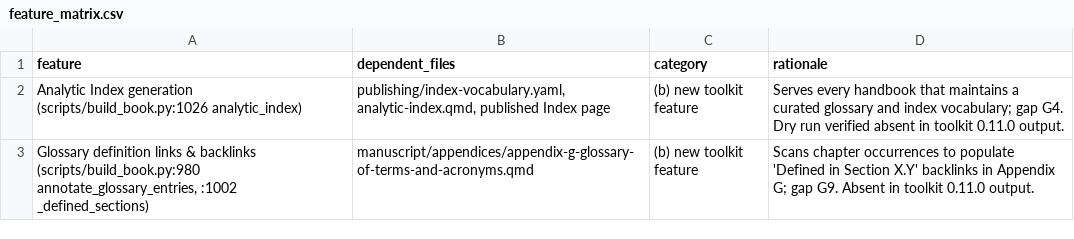
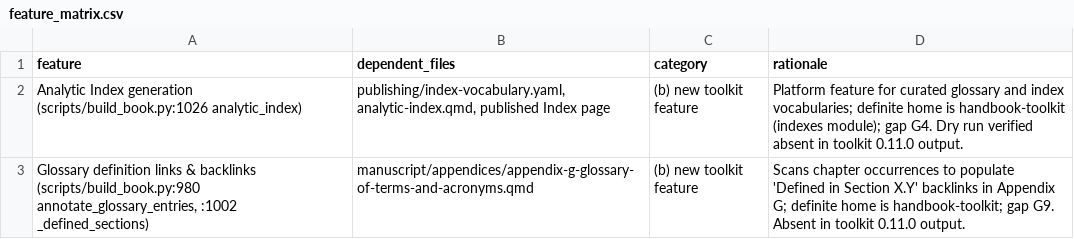
Before and after one commit to cesarcastrocuba/handbooks-hub, a CSV file: sdd/changes/0048-sa-onboarding/feature_matrix.csv, drawn as a sheet; only a part is shown; the diff covers the shown part only.

```diff
--- a/sdd/changes/0048-sa-onboarding/feature_matrix.csv
+++ b/sdd/changes/0048-sa-onboarding/feature_matrix.csv
@@ -1,3 +1,3 @@
 feature,dependent_files,category,rationale
-Analytic Index generation (scripts/build_book.py:1026 analytic_index),"publishing/index-vocabulary.yaml, analytic-index.qmd, published Index page",(b) new toolkit feature,Serves every handbook that maintains a curated glossary and index vocabulary; gap G4. Dry run verified absent in toolkit 0.11.0 output.
-"Glossary definition links & backlinks (scripts/build_book.py:980 annotate_glossary_entries, :1002 _defined_sections)",manuscript/appendices/appendix-g-glossary-of-terms-and-acronyms.qmd,(b) new toolkit feature,Scans chapter occurrences to populate 'Defined in Section X.Y' backlinks in Appendix G; gap G9. Absent in toolkit 0.11.0 output.
+Analytic Index generation (scripts/build_book.py:1026 analytic_index),"publishing/index-vocabulary.yaml, analytic-index.qmd, published Index page",(b) new toolkit feature,Platform feature for curated glossary and index vocabularies; definite home is handbook-toolkit (indexes module); gap G4. Dry run verified absent in toolkit 0.11.0 output.
+"Glossary definition links & backlinks (scripts/build_book.py:980 annotate_glossary_entries, :1002 _defined_sections)",manuscript/appendices/appendix-g-glossary-of-terms-and-acronyms.qmd,(b) new toolkit feature,Scans chapter occurrences to populate 'Defined in Section X.Y' backlinks in Appendix G; definite home is handbook-toolkit; gap G9. Absent in toolkit 0.11.0 output.
```
Also changed, not shown: 5 edited cells elsewhere in this file, sdd/changes/0048-sa-onboarding/per_chapter_metrics.csv, 6 other files.
